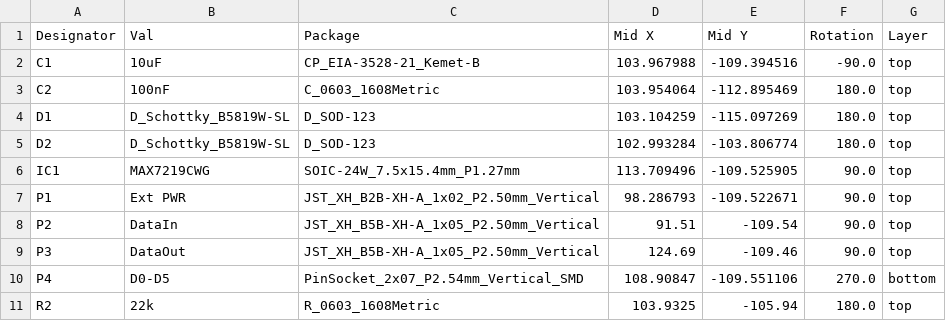
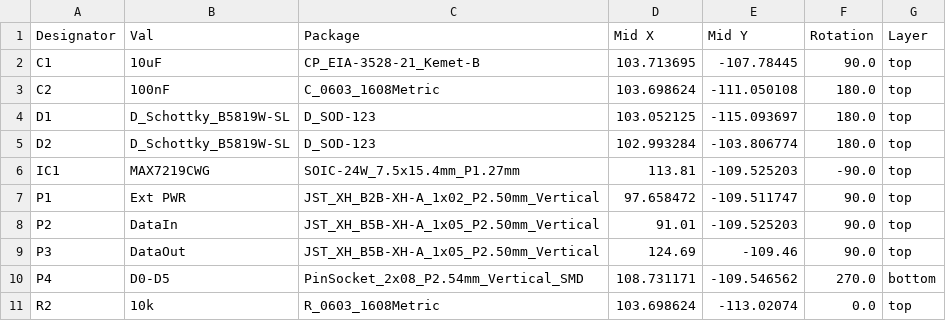
Before and after one commit to MobiFlight/mobiflight-pcbs, a CSV file: 7Segment-displays/driver-board/jlcpcb/production_files/CPL-7segment-driver-board.csv, drawn as a sheet.

```diff
--- a/7Segment-displays/driver-board/jlcpcb/production_files/CPL-7segment-driver-board.csv
+++ b/7Segment-displays/driver-board/jlcpcb/production_files/CPL-7segment-driver-board.csv
@@ -1,11 +1,11 @@
 Designator,Val,Package,Mid X,Mid Y,Rotation,Layer
-C1,10uF,CP_EIA-3528-21_Kemet-B,103.967988,-109.394516,-90.0,top
-C2,100nF,C_0603_1608Metric,103.954064,-112.895469,180.0,top
-D1,D_Schottky_B5819W-SL,D_SOD-123,103.104259,-115.097269,180.0,top
+C1,10uF,CP_EIA-3528-21_Kemet-B,103.713695,-107.78445,90.0,top
+C2,100nF,C_0603_1608Metric,103.698624,-111.050108,180.0,top
+D1,D_Schottky_B5819W-SL,D_SOD-123,103.052125,-115.093697,180.0,top
 D2,D_Schottky_B5819W-SL,D_SOD-123,102.993284,-103.806774,180.0,top
-IC1,MAX7219CWG,SOIC-24W_7.5x15.4mm_P1.27mm,113.709496,-109.525905,90.0,top
-P1,Ext PWR,JST_XH_B2B-XH-A_1x02_P2.50mm_Vertical,98.286793,-109.522671,90.0,top
-P2,DataIn,JST_XH_B5B-XH-A_1x05_P2.50mm_Vertical,91.51,-109.54,90.0,top
+IC1,MAX7219CWG,SOIC-24W_7.5x15.4mm_P1.27mm,113.81,-109.525203,-90.0,top
+P1,Ext PWR,JST_XH_B2B-XH-A_1x02_P2.50mm_Vertical,97.658472,-109.511747,90.0,top
+P2,DataIn,JST_XH_B5B-XH-A_1x05_P2.50mm_Vertical,91.01,-109.525203,90.0,top
 P3,DataOut,JST_XH_B5B-XH-A_1x05_P2.50mm_Vertical,124.69,-109.46,90.0,top
-P4,D0-D5,PinSocket_2x07_P2.54mm_Vertical_SMD,108.90847,-109.551106,270.0,bottom
-R2,22k,R_0603_1608Metric,103.9325,-105.94,180.0,top
+P4,D0-D5,PinSocket_2x08_P2.54mm_Vertical_SMD,108.731171,-109.546562,270.0,bottom
+R2,10k,R_0603_1608Metric,103.698624,-113.02074,0.0,top
```
Also changed, not shown: 7Segment-displays/driver-board/jlcpcb/production_files/BOM-7segment-driver-board.csv, 15 other files.
